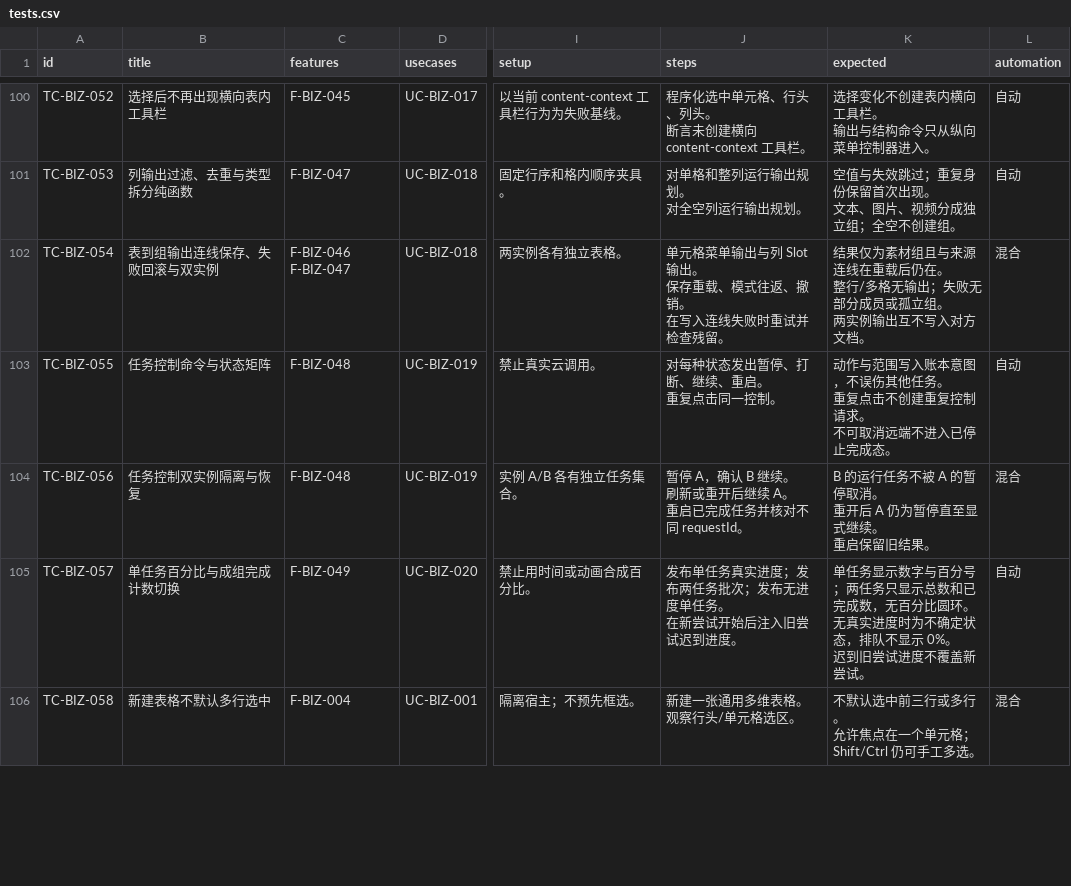
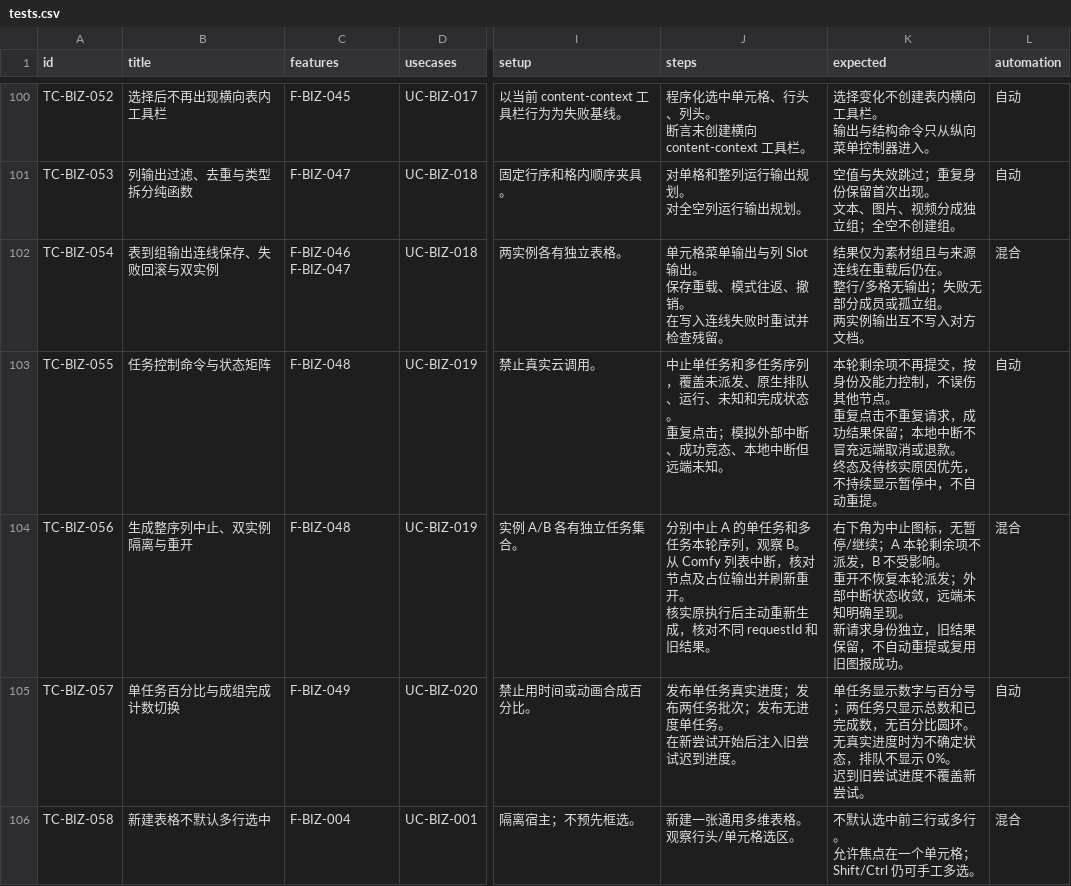
Before and after one commit to TeutonicMepheles/ComfyUI-DAELab-Creative-Studio, a CSV file: docs/migration-blueprint/tests.csv, drawn as a sheet; only a part is shown, gaps mark what is left out; ↵ is a line break in a cell; the diff names each change by its address in the sheet, - before the commit and + after, or states it on an @@ line.

```diff
--- a/docs/migration-blueprint/tests.csv
+++ b/docs/migration-blueprint/tests.csv
-J103 (steps): 对每种状态发出暂停、打断、继续、重启。 ↵ 重复点击同一控制。
+J103 (steps): 中止单任务和多任务序列，覆盖未派发、原生排队、运行、未知和完成状态。 ↵ 重复点击；模拟外部中断、成功竞态、本地中断但远端未知。
-K103 (expected): 动作与范围写入账本意图，不误伤其他任务。 ↵ 重复点击不创建重复控制请求。 ↵ 不可取消远端不进入已停止完成态。
+K103 (expected): 本轮剩余项不再提交，按身份及能力控制，不误伤其他节点。 ↵ 重复点击不重复请求，成功结果保留；本地中断不冒充远端取消或退款。 ↵ 终态及待核实原因优先，不持续显示暂停中，不自动重提。
-B104 (title): 任务控制双实例隔离与恢复
+B104 (title): 生成整序列中止、双实例隔离与重开
-J104 (steps): 暂停 A，确认 B 继续。 ↵ 刷新或重开后继续 A。 ↵ 重启已完成任务并核对不同 requestId。
+J104 (steps): 分别中止 A 的单任务和多任务本轮序列，观察 B。 ↵ 从 Comfy 列表中断，核对节点及占位输出并刷新重开。 ↵ 核实原执行后主动重新生成，核对不同 requestId 和旧结果。
-K104 (expected): B 的运行任务不被 A 的暂停取消。 ↵ 重开后 A 仍为暂停直至显式继续。 ↵ 重启保留旧结果。
+K104 (expected): 右下角为中止图标，无暂停/继续；A 本轮剩余项不派发，B 不受影响。 ↵ 重开不恢复本轮派发；外部中断状态收敛，远端未知明确呈现。 ↵ 新请求身份独立，旧结果保留，不自动重提或复用旧图报成功。
```
Also changed, not shown: docs/migration-blueprint/features.csv, docs/migration-blueprint/usecases.csv, 8 other files.
